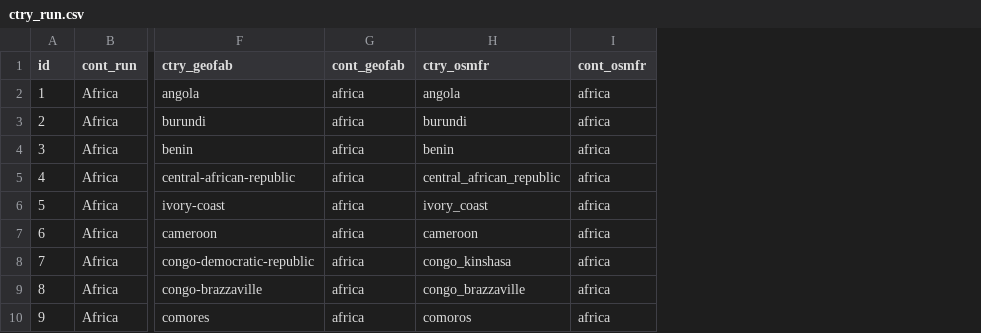
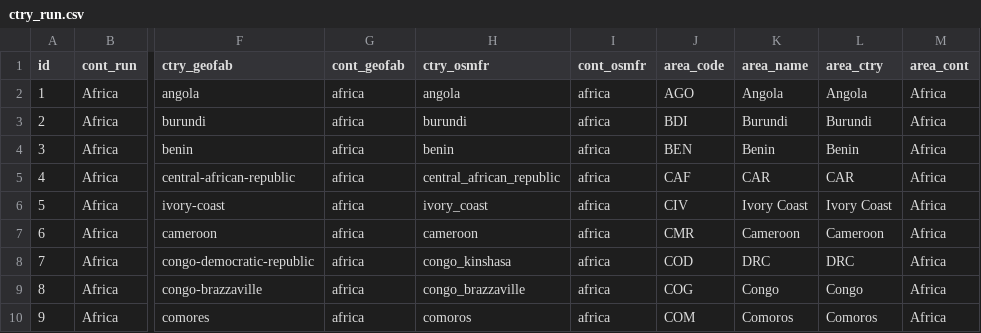
Before and after one commit to ghislainv/forestatrisk, a CSV file: forestatrisk/data/ctry_run.csv, drawn as a sheet; only a part is shown, gaps mark what is left out; the diff names each change by its address in the sheet, - before the commit and + after, or states it on an @@ line.

Commit message:
Add far_tropics notebook with data

```diff
--- a/forestatrisk/data/ctry_run.csv
+++ b/forestatrisk/data/ctry_run.csv
+column J (area_code), rows 2-10: AGO | BDI | BEN | CAF | CIV | CMR | COD | COG | COM
+column K (area_name), rows 2-10: Angola | Burundi | Benin | CAR | Ivory Coast | Cameroon | DRC | Congo | Comoros
+column L (area_ctry), rows 2-10: Angola | Burundi | Benin | CAR | Ivory Coast | Cameroon | DRC | Congo | Comoros
+column M (area_cont), rows 2-10: all Africa
```
Also changed, not shown: 3 other files.
